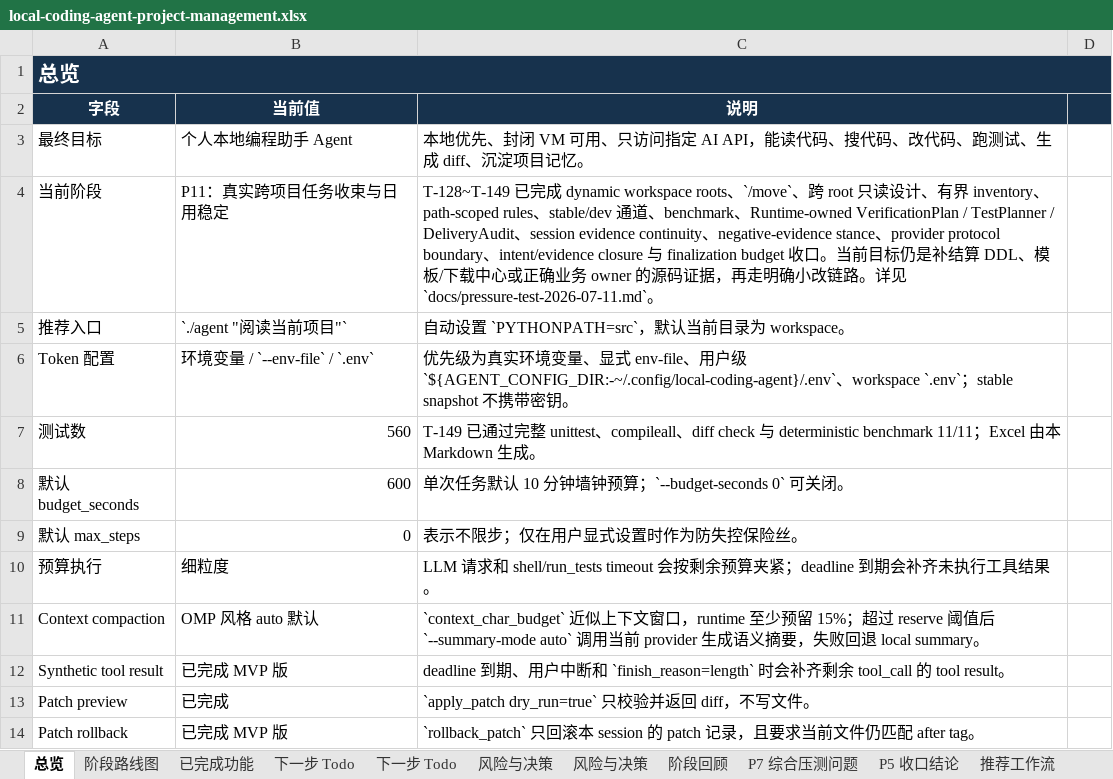
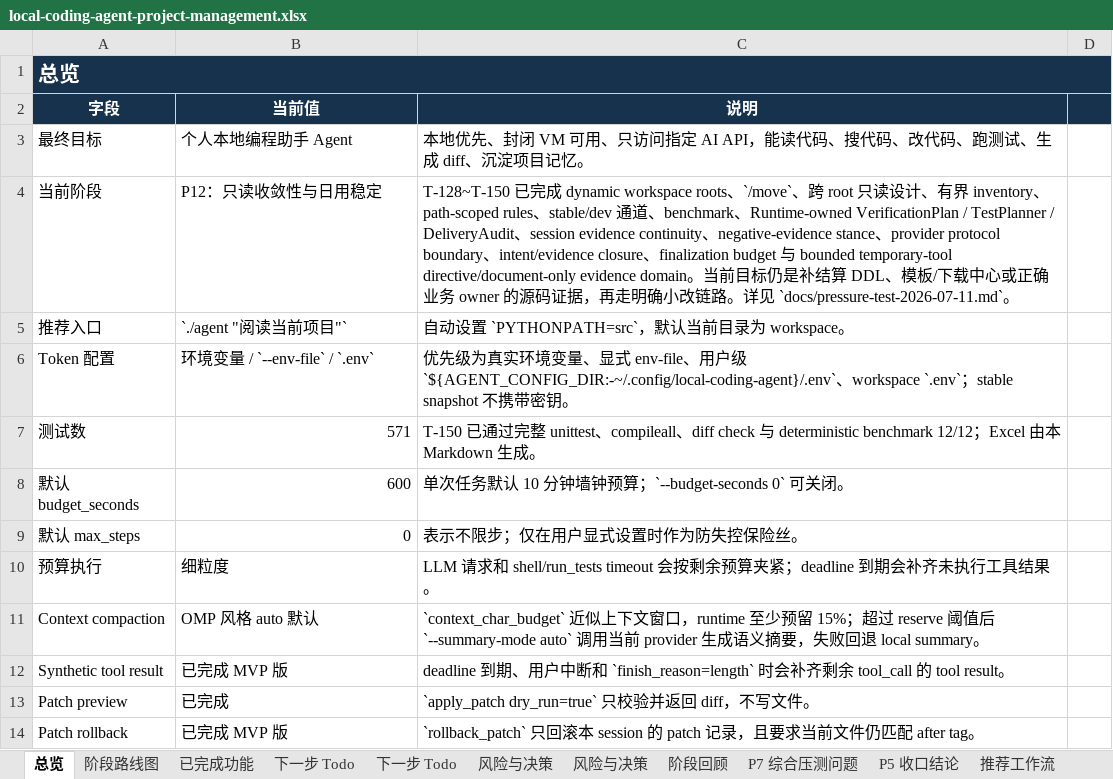
Before and after one commit to noone6931/lca-private-handoff-20260803, an Excel workbook: docs/local-coding-agent-project-management.xlsx, sheet 总览, drawn as a sheet; only a part is shown; values as stored, in another font and other column widths than the file's, no borders; the diff names each change by its address in the sheet, - before the commit and + after, or states it on an @@ line.

```diff
--- a/docs/local-coding-agent-project-management.xlsx (sheet 总览)
+++ b/docs/local-coding-agent-project-management.xlsx (sheet 总览)
-B4 (当前值): P11：真实跨项目任务收束与日用稳定
+B4 (当前值): P12：只读收敛性与日用稳定
-C4 (说明): T-128~T-149 已完成 dynamic workspace roots、`/move`、跨 root 只读设计、有界 inventory、path-scoped rules、stable/dev 通道、benchmark、Runtime-owned VerificationPlan / TestPlanner / DeliveryAudit、session evidence continuity、negative-evidence stance、provider protocol boundary、intent/evidence closure 与 finalization budget 收口。当…
+C4 (说明): T-128~T-150 已完成 dynamic workspace roots、`/move`、跨 root 只读设计、有界 inventory、path-scoped rules、stable/dev 通道、benchmark、Runtime-owned VerificationPlan / TestPlanner / DeliveryAudit、session evidence continuity、negative-evidence stance、provider protocol boundary、intent/evidence closure、finalization budget 与 bounded temporary-tool directive/document-only evidence domain。当…
-B7 (当前值): 560
+B7 (当前值): 571
-C7 (说明): T-149 已通过完整 unittest、compileall、diff check 与 deterministic benchmark 11/11；Excel…
+C7 (说明): T-150 已通过完整 unittest、compileall、diff check 与 deterministic benchmark 12/12；Excel…
```
Also changed, not shown: sheet 下一步 Todo, 3 other files.
